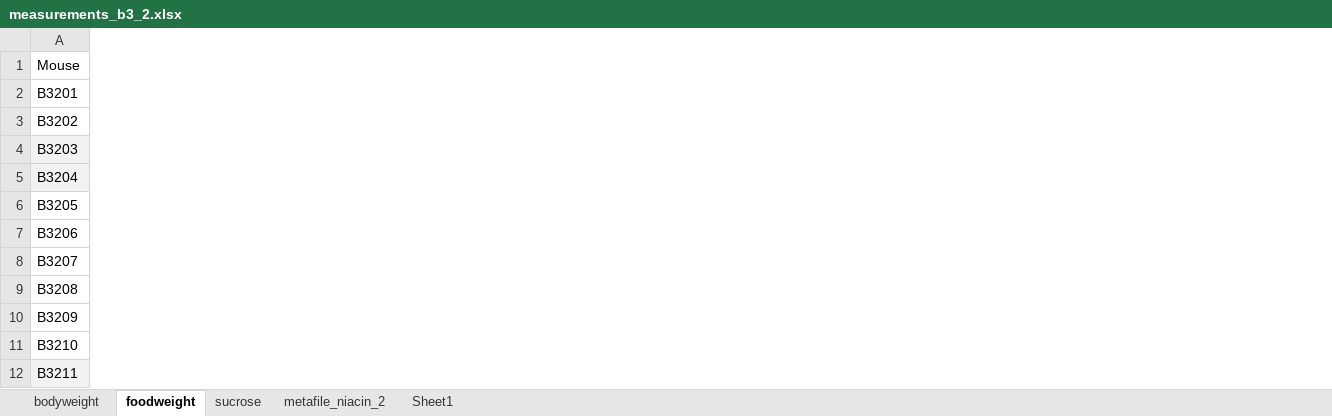
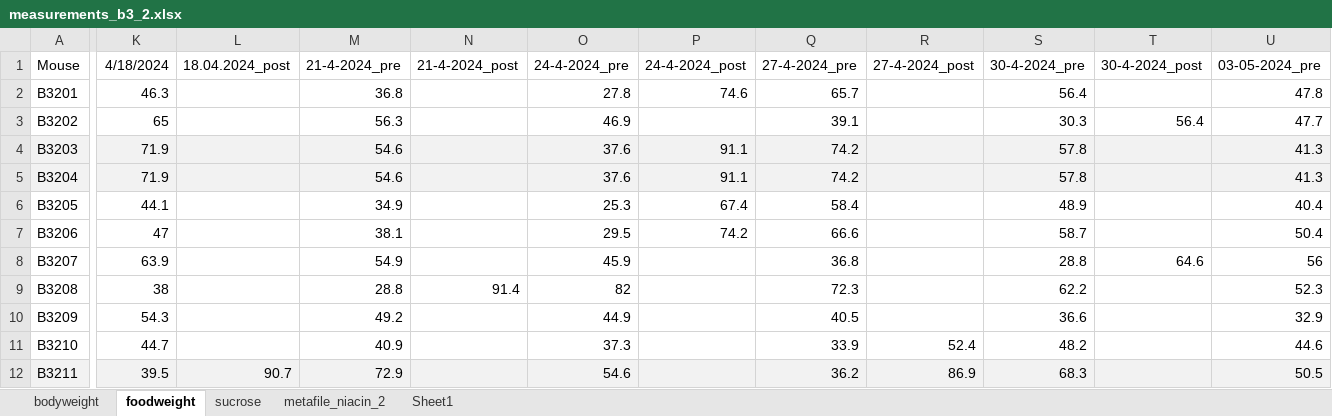
Before and after one commit to marijevisser/niacin, an Excel workbook: data/measurements_b3_2.xlsx, sheet foodweight, drawn as a sheet; only a part is shown, gaps mark what is left out; values as stored, in another font and other column widths than the file's, no borders; the diff covers the shown part only; the diff names each change by its address in the sheet, - before the commit and + after, or states it on an @@ line.

```diff
--- a/data/measurements_b3_2.xlsx (sheet foodweight)
+++ b/data/measurements_b3_2.xlsx (sheet foodweight)
+column K, rows 1-12: 4/18/2024 | 46.3 | 65 | 71.9 | 71.9 | 44.1 | 47 | 63.9 | 38 | 54.3 | 44.7 | 39.5
+column L, rows 1-12: 18.04.2024_post |  |  |  |  |  |  |  |  |  |  | 90.7
+column M, rows 1-12: 21-4-2024_pre | 36.8 | 56.3 | 54.6 | 54.6 | 34.9 | 38.1 | 54.9 | 28.8 | 49.2 | 40.9 | 72.9
+column N, rows 1-9: 21-4-2024_post |  |  |  |  |  |  |  | 91.4
+column O, rows 1-12: 24-4-2024_pre | 27.8 | 46.9 | 37.6 | 37.6 | 25.3 | 29.5 | 45.9 | 82 | 44.9 | 37.3 | 54.6
+column P, rows 1-7: 24-4-2024_post | 74.6 |  | 91.1 | 91.1 | 67.4 | 74.2
+column Q, rows 1-12: 27-4-2024_pre | 65.7 | 39.1 | 74.2 | 74.2 | 58.4 | 66.6 | 36.8 | 72.3 | 40.5 | 33.9 | 36.2
+column R, rows 1-12: 27-4-2024_post |  |  |  |  |  |  |  |  |  | 52.4 | 86.9
+column S, rows 1-12: 30-4-2024_pre | 56.4 | 30.3 | 57.8 | 57.8 | 48.9 | 58.7 | 28.8 | 62.2 | 36.6 | 48.2 | 68.3
+column T, rows 1-8: 30-4-2024_post |  | 56.4 |  |  |  |  | 64.6
+column U, rows 1-12: 03-05-2024_pre | 47.8 | 47.7 | 41.3 | 41.3 | 40.4 | 50.4 | 56 | 52.3 | 32.9 | 44.6 | 50.5
```
Also changed, not shown: 17 added columns elsewhere in this sheet, sheet metafile_niacin_2, sheet sucrose, sheet bodyweight, 10 other files.
